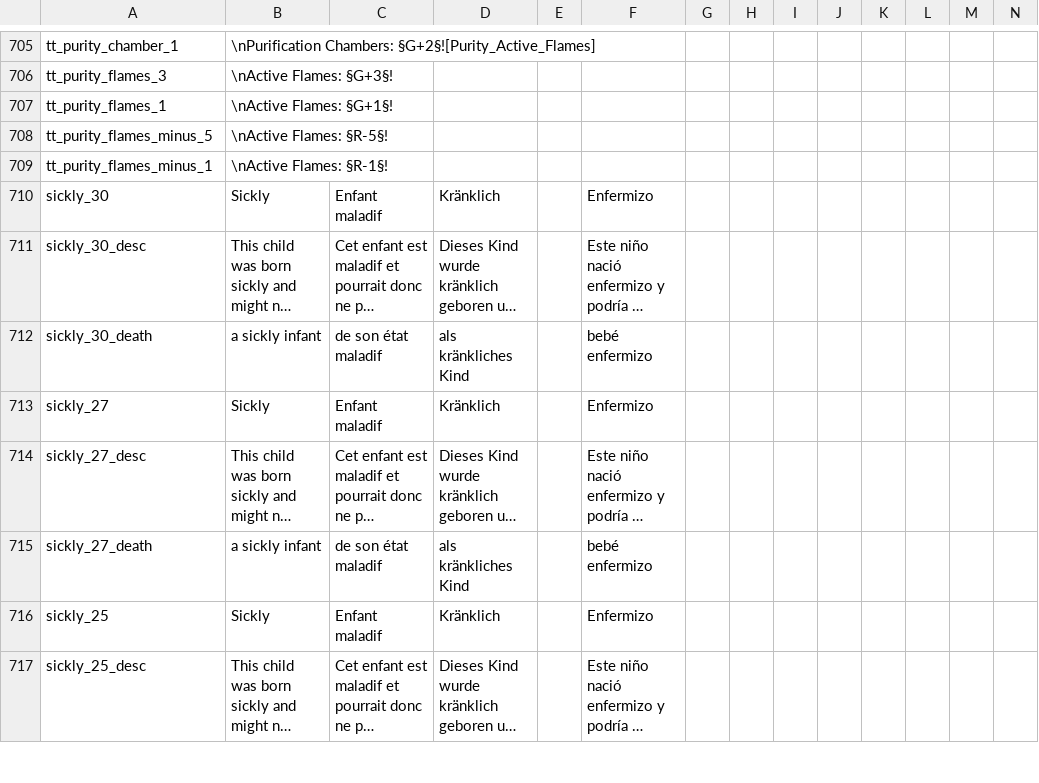
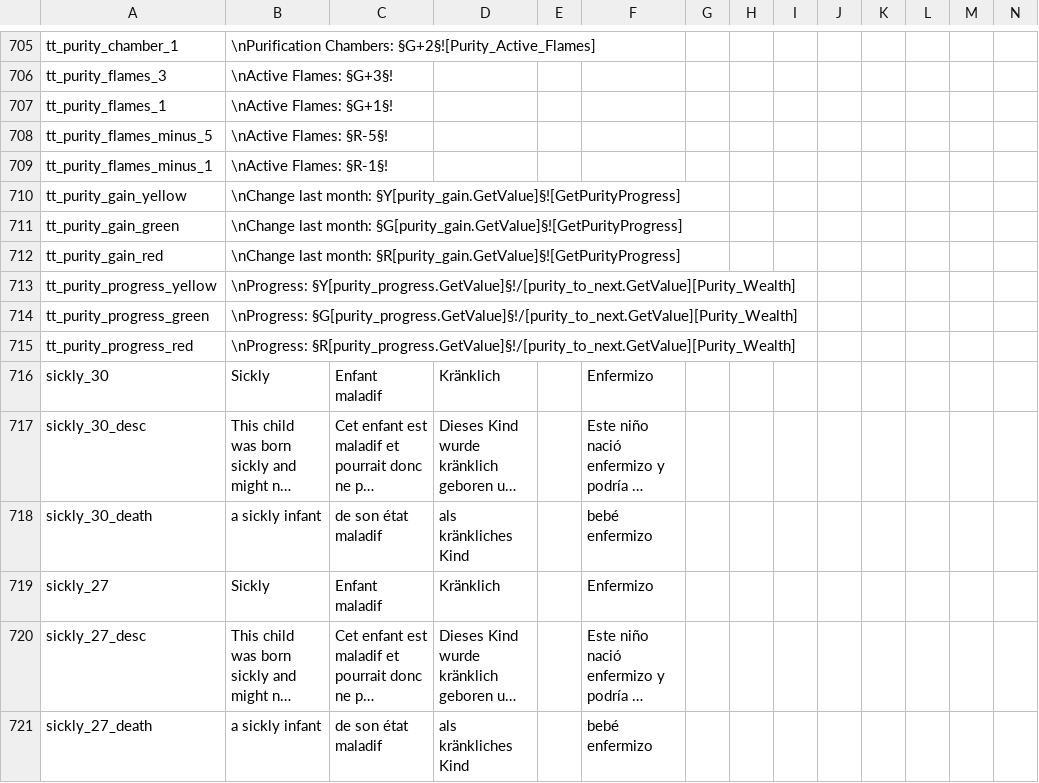
Before and after one commit to Leekoo/Mythos2, a CSV file: Mythos2/localisation/MythosTraits.csv, drawn as a sheet; only a part is shown, gaps mark what is left out; the shorter side is filled out with more unchanged rows; long unchanged cells end in …; rows hold the shown columns only; the diff names each change by its address in the sheet, - before the commit and + after, or states it on an @@ line.

Commit message:
Purity fixed tooltip

```diff
--- a/Mythos2/localisation/MythosTraits.csv
+++ b/Mythos2/localisation/MythosTraits.csv
+row 710: tt_purity_gain_yellow | \nChange last month: §Y[purity_gain.GetValue]§![GetPurityProgress]
+row 711: tt_purity_gain_green | \nChange last month: §G[purity_gain.GetValue]§![GetPurityProgress]
+row 712: tt_purity_gain_red | \nChange last month: §R[purity_gain.GetValue]§![GetPurityProgress]
+row 713: tt_purity_progress_yellow | \nProgress: §Y[purity_progress.GetValue]§!/[purity_to_next.GetValue][Purity_Wealth]
+row 714: tt_purity_progress_green | \nProgress: §G[purity_progress.GetValue]§!/[purity_to_next.GetValue][Purity_Wealth]
+row 715: tt_purity_progress_red | \nProgress: §R[purity_progress.GetValue]§!/[purity_to_next.GetValue][Purity_Wealth]
```
Also changed, not shown: 1 other file.
